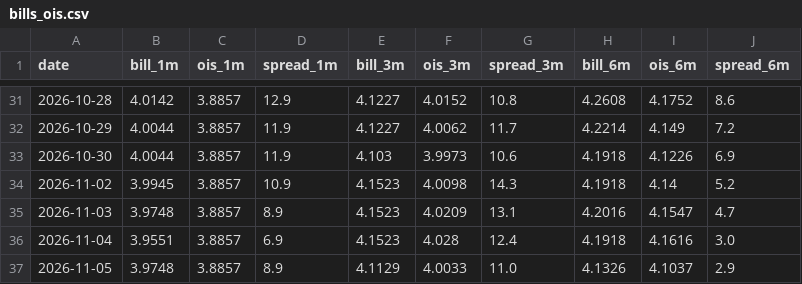
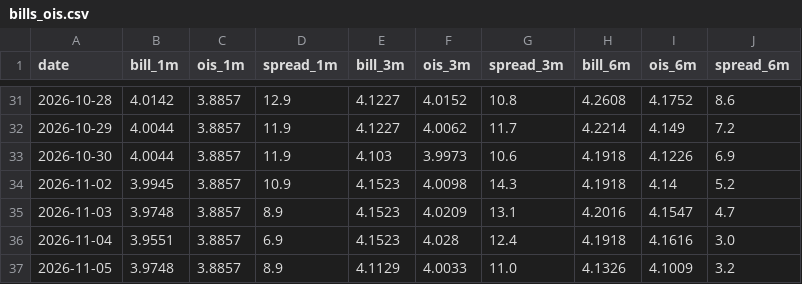
Before and after one commit to henrylin1009/us-rates-monitor, a CSV file: docs/data/bills_ois.csv, drawn as a sheet; only a part is shown, gaps mark what is left out.

```diff
--- a/docs/data/bills_ois.csv
+++ b/docs/data/bills_ois.csv
@@ -36,2 +36,2 @@ date,bill_1m,ois_1m,spread_1m,bill_3m,ois_3m,spread_3m,bill_6m,ois_6m,spread_6m
 2026-11-04,3.9551,3.8857,6.9,4.1523,4.028,12.4,4.1918,4.1616,3.0
-2026-11-05,3.9748,3.8857,8.9,4.1129,4.0033,11.0,4.1326,4.1037,2.9
+2026-11-05,3.9748,3.8857,8.9,4.1129,4.0033,11.0,4.1326,4.1009,3.2
```
Also changed, not shown: docs/data/fed_path.csv, docs/data/fed_path_sr3.csv, 4 other files.
